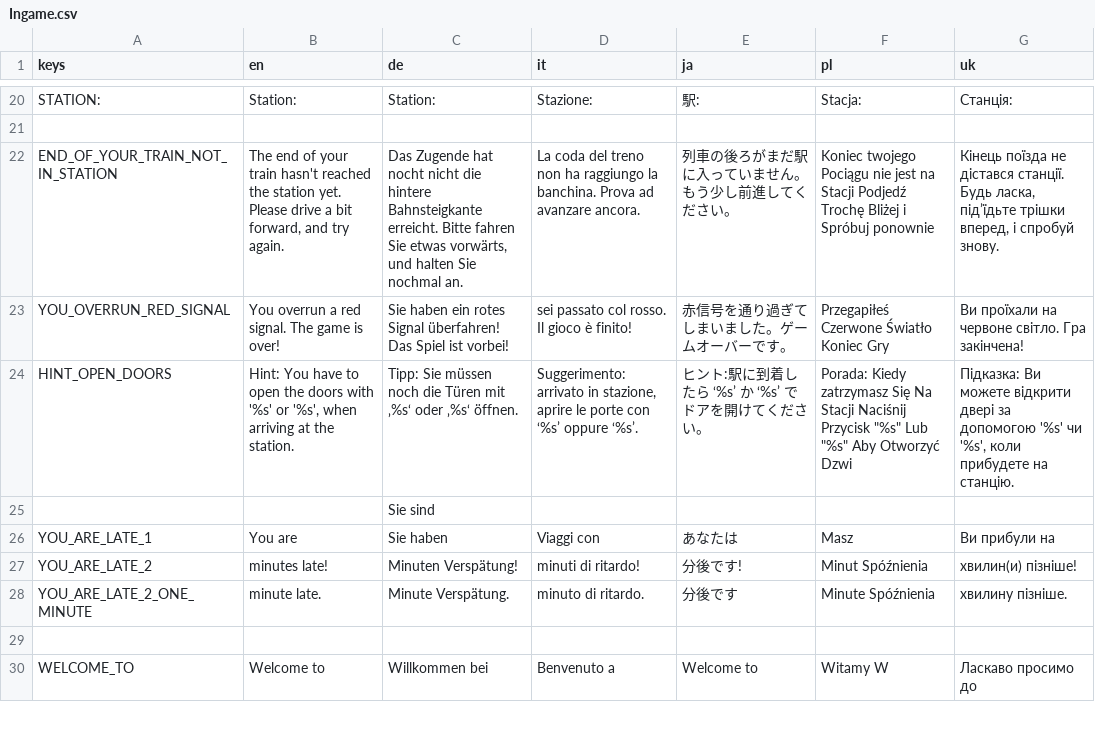
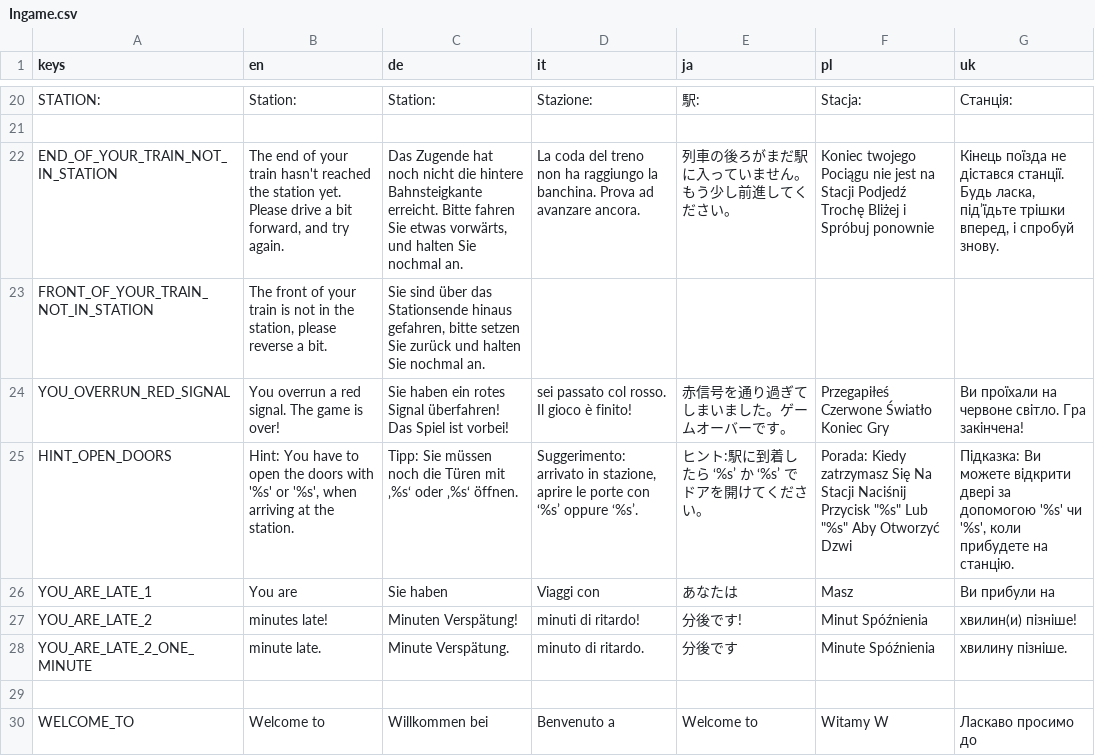
Before and after one commit to Libre-TrainSim/Libre-TrainSim, a CSV file: src/Translations/Ingame.csv, drawn as a sheet; only a part is shown, gaps mark what is left out.

Commit message:
tell player to reverse when drove past station

```diff
--- a/src/Translations/Ingame.csv
+++ b/src/Translations/Ingame.csv
@@ -21,6 +21,6 @@ STATION:,Station:,Station:,Stazione:,駅:,Stacja:,Станція:
 ,,,,,,
-END_OF_YOUR_TRAIN_NOT_IN_STATION,"The end of your train hasn't reached the station yet. Please drive a bit forward, and try again.","Das Zugende hat nocht nicht die hintere Bahnsteigkante erreicht. Bitte fahren Sie etwas vorwärts, und halten Sie nochmal an.",La coda del treno non ha raggiungo la banchina. Prova ad avanzare ancora.,列車の後ろがまだ駅に入っていません。もう少し前進してください。,Koniec twojego Pociągu nie jest na Stacji Podjedź Trochę Bliżej i Spróbuj ponownie,"Кінець поїзда не дістався станції. Будь ласка, під’їдьте трішки вперед, і спробуй знову."
+END_OF_YOUR_TRAIN_NOT_IN_STATION,"The end of your train hasn't reached the station yet. Please drive a bit forward, and try again.","Das Zugende hat noch nicht die hintere Bahnsteigkante erreicht. Bitte fahren Sie etwas vorwärts, und halten Sie nochmal an.",La coda del treno non ha raggiungo la banchina. Prova ad avanzare ancora.,列車の後ろがまだ駅に入っていません。もう少し前進してください。,Koniec twojego Pociągu nie jest na Stacji Podjedź Trochę Bliżej i Spróbuj ponownie,"Кінець поїзда не дістався станції. Будь ласка, під’їдьте трішки вперед, і спробуй знову."
+FRONT_OF_YOUR_TRAIN_NOT_IN_STATION,"The front of your train is not in the station, please reverse a bit.","Sie sind über das Stationsende hinaus gefahren, bitte setzen Sie zurück und halten Sie nochmal an.",,,,
 YOU_OVERRUN_RED_SIGNAL,You overrun a red signal. The game is over!,Sie haben ein rotes Signal überfahren! Das Spiel ist vorbei!,sei passato col rosso. Il gioco è finito!,赤信号を通り過ぎてしまいました。ゲームオーバーです。,Przegapiłeś Czerwone Światło Koniec Gry,Ви проїхали на червоне світло. Гра закінчена!
 HINT_OPEN_DOORS,"Hint: You have to open the doors with '%s' or '%s', when arriving at the station.",Tipp: Sie müssen noch die Türen mit ‚%s‘ oder ‚%s‘ öffnen.,"Suggerimento: arrivato in stazione, aprire le porte con ‘%s’ oppure ‘%s’.",ヒント:駅に到着したら ‘%s’ か ‘%s’ でドアを開けてください。,"Porada: Kiedy zatrzymasz Się Na Stacji Naciśnij Przycisk ""%s"" Lub ""%s"" Aby Otworzyć Dzwi","Підказка: Ви можете відкрити двері за допомогою '%s' чи '%s', коли прибудете на станцію."
-,,Sie sind,,,,
 YOU_ARE_LATE_1,You are,Sie haben,Viaggi con,あなたは,Masz,Ви прибули на
```
Also changed, not shown: 1 other file.
